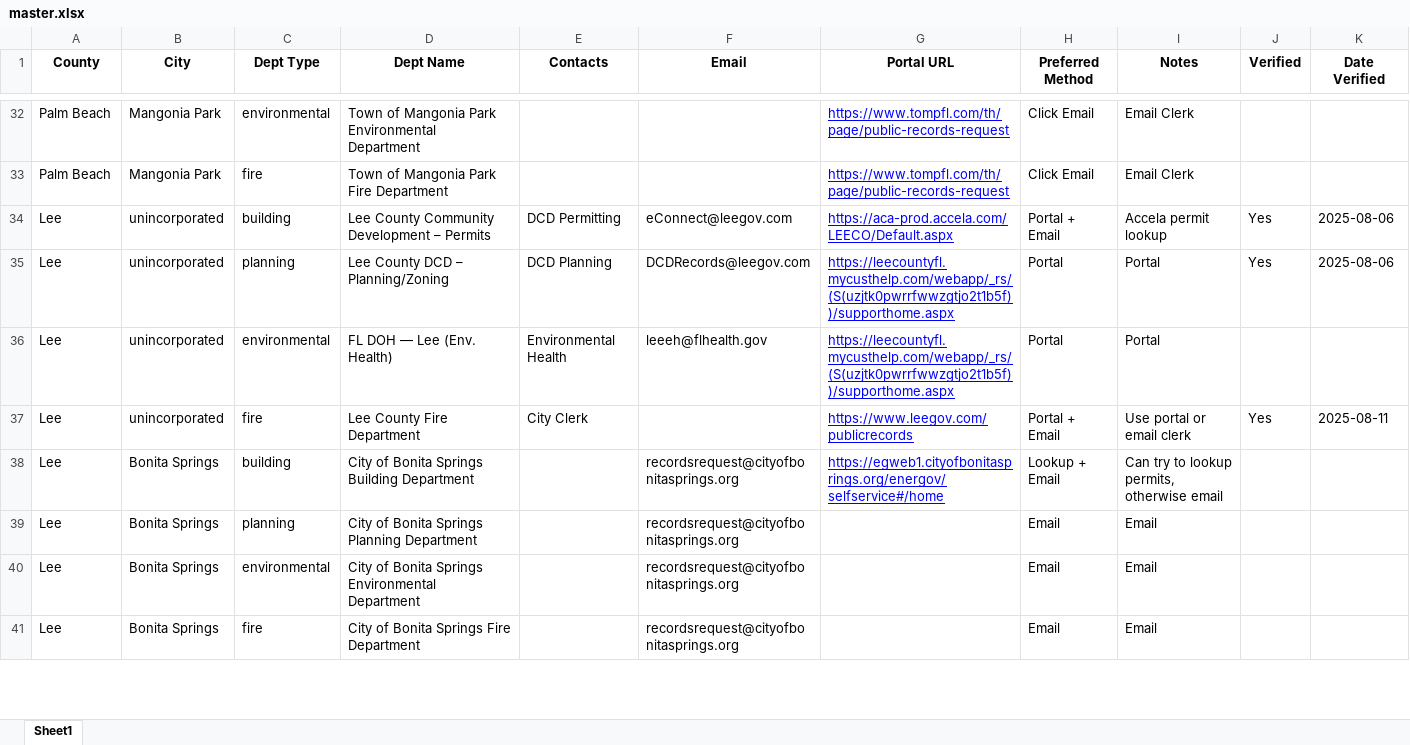
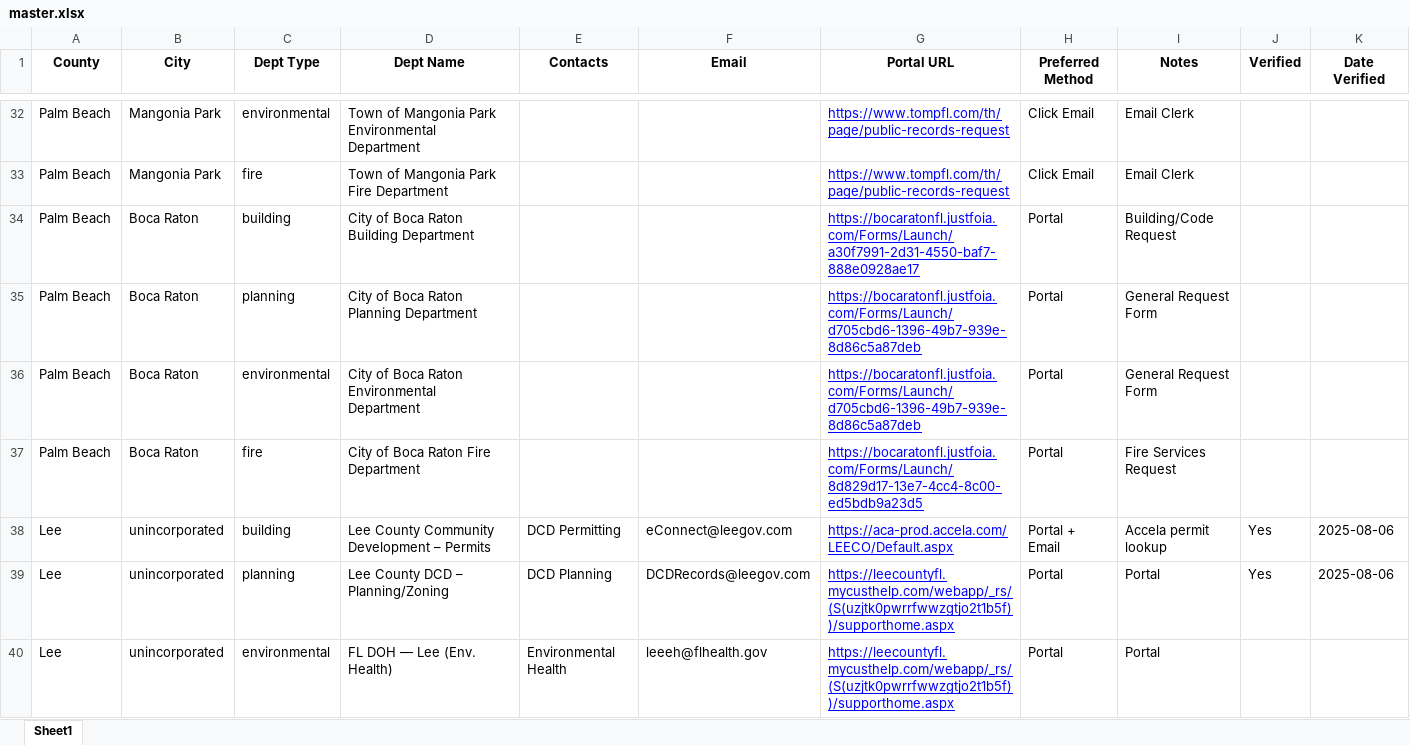
Before and after one commit to ThomasCaldaro/foia, an Excel workbook: data/master.xlsx, sheet Sheet1, drawn as a sheet; only a part is shown, gaps mark what is left out; the shorter side is filled out with more unchanged rows; values as stored, in another font and other column widths than the file's, no borders; charts and pictures not drawn; the diff names each change by its address in the sheet, - before the commit and + after, or states it on an @@ line.

Commit message:
changes

```diff
--- a/data/master.xlsx (sheet Sheet1)
+++ b/data/master.xlsx (sheet Sheet1)
+row 34: Palm Beach | Boca Raton | building | City of Boca Raton Building Department |  |  | https://bocaratonfl.justfoia.com/Forms/Launch/a30f7991-2d31-4550-baf7-888e0928ae17 | Portal | Building/Code Request
+row 35: Palm Beach | Boca Raton | planning | City of Boca Raton Planning Department |  |  | https://bocaratonfl.justfoia.com/Forms/Launch/d705cbd6-1396-49b7-939e-8d86c5a87deb | Portal | General Request Form
+row 36: Palm Beach | Boca Raton | environmental | City of Boca Raton Environmental Department |  |  | https://bocaratonfl.justfoia.com/Forms/Launch/d705cbd6-1396-49b7-939e-8d86c5a87deb | Portal | General Request Form
+row 37: Palm Beach | Boca Raton | fire | City of Boca Raton Fire Department |  |  | https://bocaratonfl.justfoia.com/Forms/Launch/8d829d17-13e7-4cc4-8c00-ed5bdb9a23d5 | Portal | Fire Services Request
```
